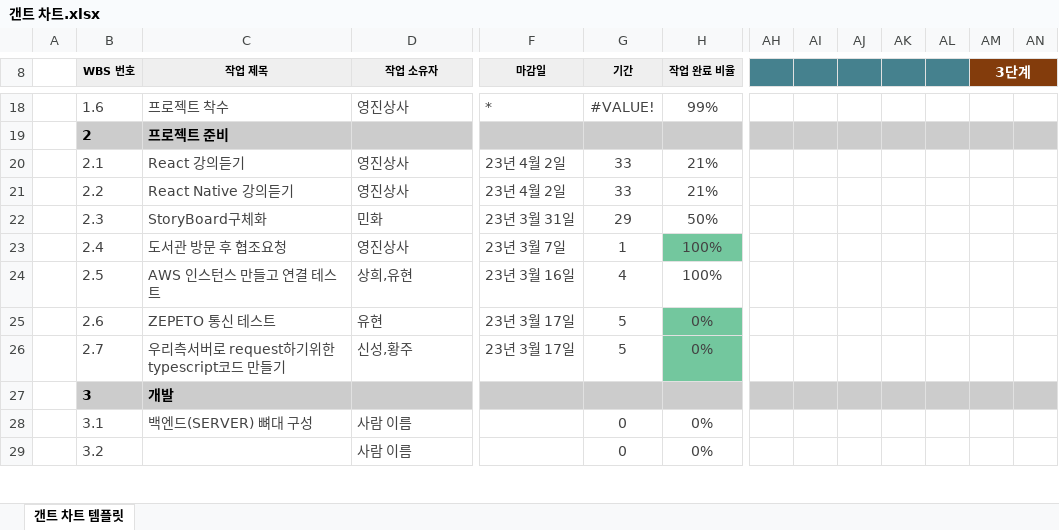
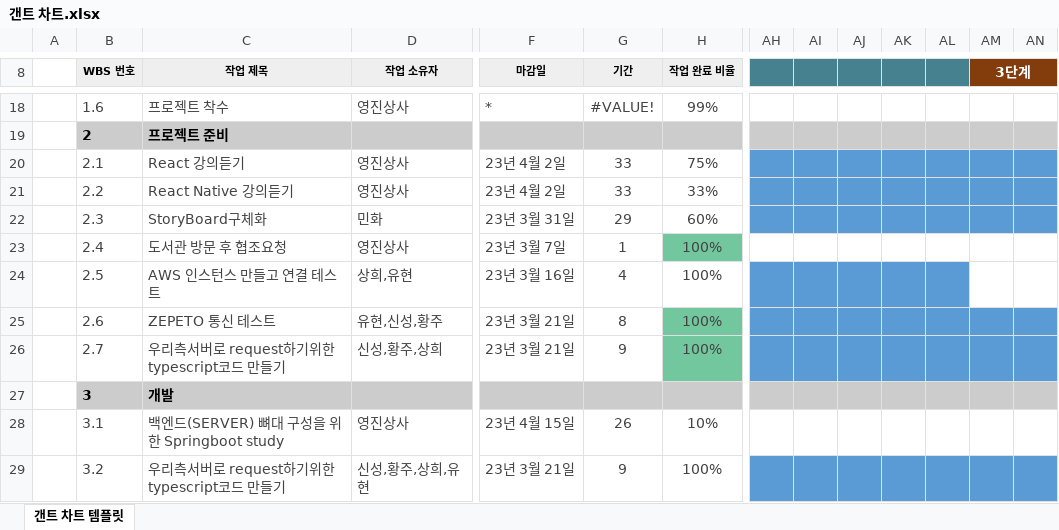
Before and after one commit to Ethereummom/2WDA_YJSangSa_CapstoneDesign, an Excel workbook: 일정/갠트 차트.xlsx, sheet 갠트 차트 템플릿, drawn as a sheet; only a part is shown, gaps mark what is left out; values as stored, in another font and other column widths than the file's, no borders; conditional formats not drawn; the diff covers the shown part only; the diff names each change by its address in the sheet, - before the commit and + after, or states it on an @@ line.

```diff
--- a/일정/갠트 차트.xlsx (sheet 갠트 차트 템플릿)
+++ b/일정/갠트 차트.xlsx (sheet 갠트 차트 템플릿)
-H20 (작업 완료 비율): 21%
+H20 (작업 완료 비율): 75%
-AH20:AN22 fill: none
+AH20:AN22 fill: #5B9BD5
-H21 (작업 완료 비율): 21%
+H21 (작업 완료 비율): 33%
-H22 (작업 완료 비율): 50%
+H22 (작업 완료 비율): 60%
-AH24:AL24 fill: none
+AH24:AL24 fill: #5B9BD5
-D25 (작업 소유자): 유현
+D25 (작업 소유자): 유현,신성,황주
-F25:F26 (마감일): 23년 3월 17일
+F25:F26 (마감일): 23년 3월 21일
-G25 (기간): 5
+G25 (기간): 8
-H25:H26 (작업 완료 비율): 0%
+H25:H26 (작업 완료 비율): 100%
-AH25:AN25 fill: none
+AH25:AN25 fill: #5B9BD5
-D26 (작업 소유자): 신성,황주
+D26 (작업 소유자): 신성,황주,상희
-G26 (기간): 5
+G26 (기간): 9
-AH26:AN26 fill: none
+AH26:AN26 fill: #5B9BD5
-C28 (작업 제목): 백엔드(SERVER) 뼈대 구성
+C28 (작업 제목): 백엔드(SERVER) 뼈대 구성을 위한 Springboot study
-D28 (작업 소유자): 사람 이름
+D28 (작업 소유자): 영진상사
-F28 (마감일): (empty)
+F28 (마감일): 23년 4월 15일
-G28 (기간): 0
+G28 (기간): 26
-H28 (작업 완료 비율): 0%
+H28 (작업 완료 비율): 10%
-C29 (작업 제목): (empty)
+C29 (작업 제목): 우리측서버로 request하기위한 typescript코드 만들기
-D29 (작업 소유자): 사람 이름
+D29 (작업 소유자): 신성,황주,상희,유현
-F29 (마감일): (empty)
+F29 (마감일): 23년 3월 21일
-G29 (기간): 0
+G29 (기간): 9
-H29 (작업 완료 비율): 0%
+H29 (작업 완료 비율): 100%
-AH29:AN29 fill: none
+AH29:AN29 fill: #5B9BD5
```
Also changed, not shown: 3 added rows, 1 removed row, 18 edited cells and cell formats elsewhere in this sheet, 2 other files.
